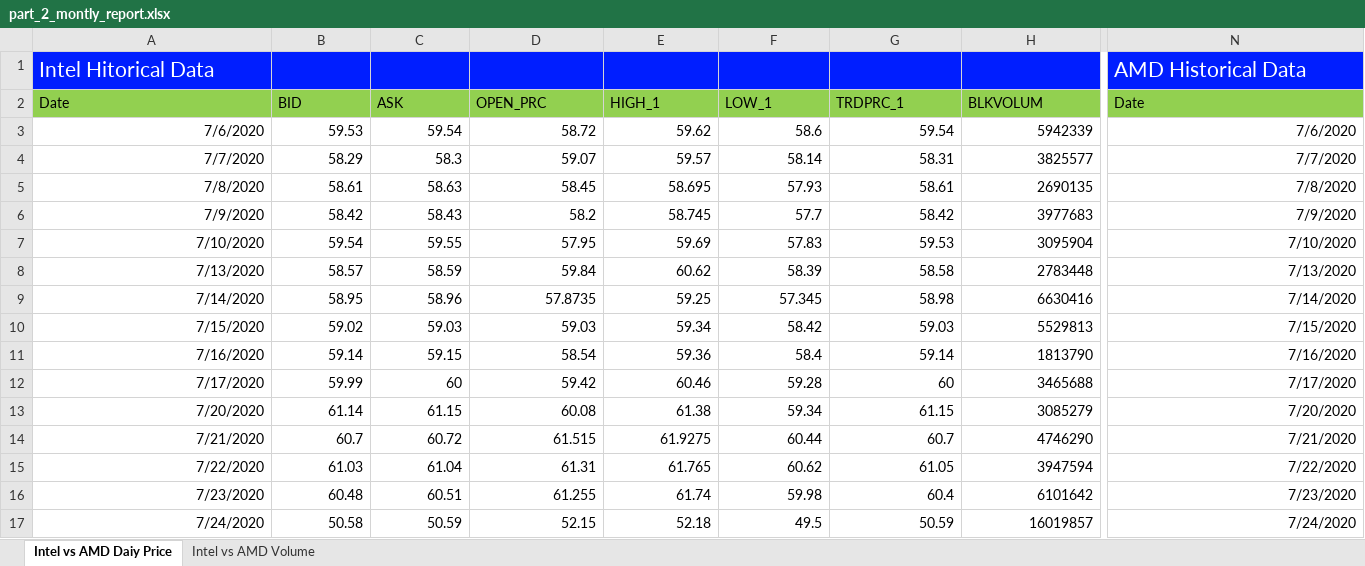
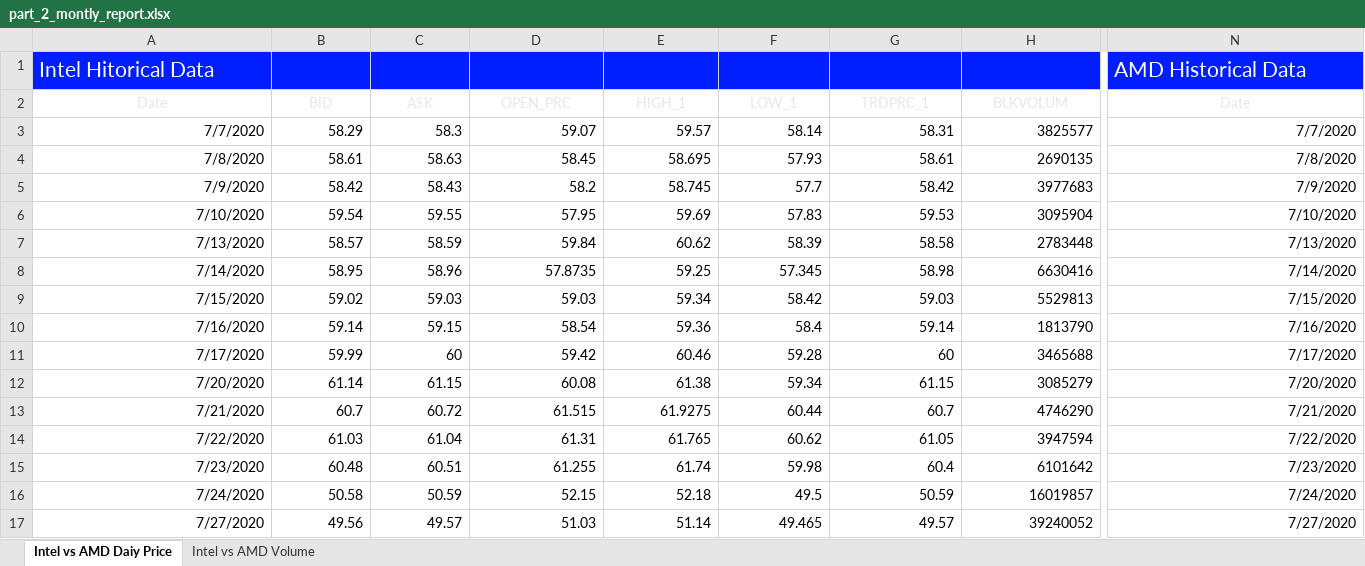
Before and after one commit to LSEG-API-Samples/Article.RDPLibrary.Python.Xlwings, an Excel workbook: notebook/part_2_montly_report.xlsx, sheet Intel vs AMD Daiy Price, drawn as a sheet; only a part is shown, gaps mark what is left out; values as stored, in another font and other column widths than the file's, no borders; charts and pictures and table styles not drawn; removed rows and columns are numbered as before the commit, all else as after; rows hold the shown columns only; the diff covers the shown part only; the diff names each change by its address in the sheet, - before the commit and + after, or states it on an @@ line.

```diff
--- a/notebook/part_2_montly_report.xlsx (sheet Intel vs AMD Daiy Price)
+++ b/notebook/part_2_montly_report.xlsx (sheet Intel vs AMD Daiy Price)
@@ A2:H2 fill: #92D050 → none, text colour: black → #E7E6E6, alignment: left → center @@
@@ N2 fill: #92D050 → none, text colour: black → #E7E6E6, alignment: left → center @@
-row 3: 7/6/2020 | 59.53 | 59.54 | 58.72 | 59.62 | 58.6 | 59.54 | 5942339 | 7/6/2020
+row 17: 7/27/2020 | 49.56 | 49.57 | 51.03 | 51.14 | 49.465 | 49.57 | 39240052 | 7/27/2020
```
Also changed, not shown: cell formats elsewhere in this sheet, charts or pictures, notebook/part2_rdp_intel_vs_amd.xlsx, notebook/rdp_report.xlsx, 6 other files.
